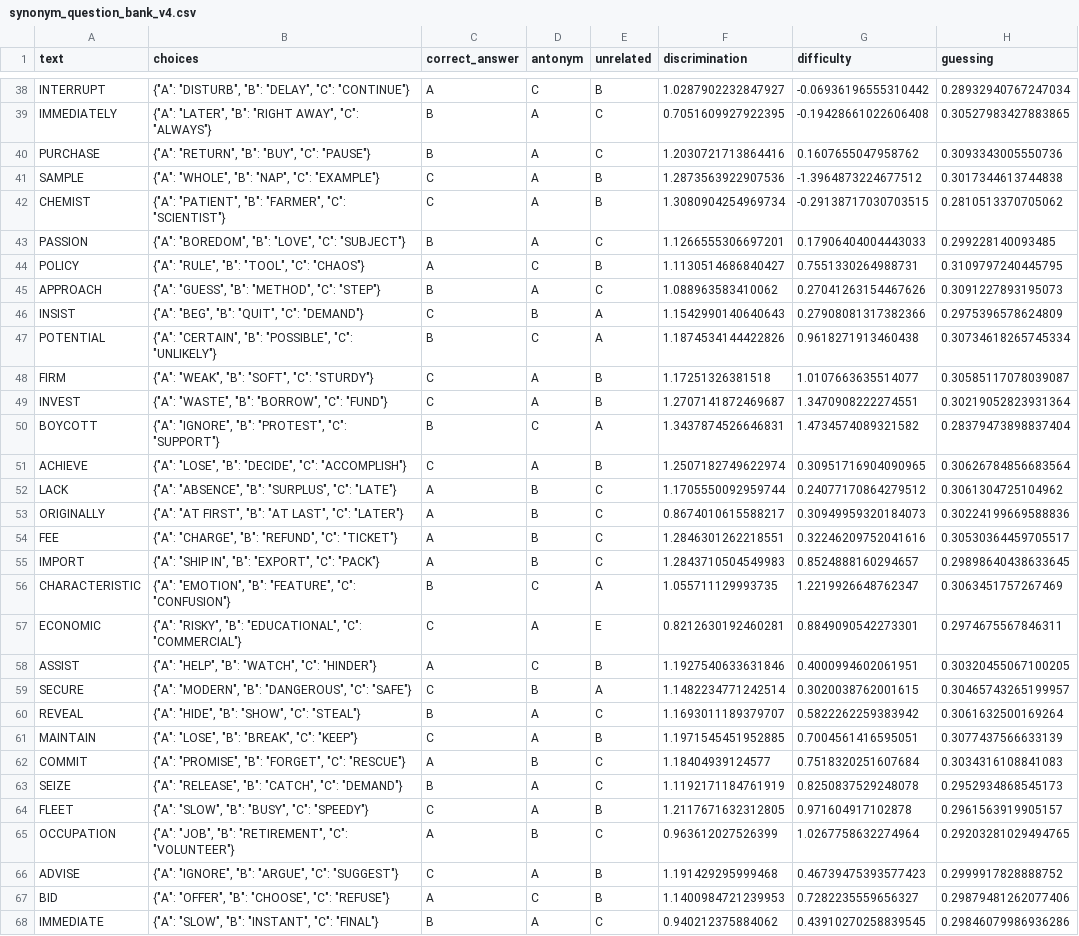
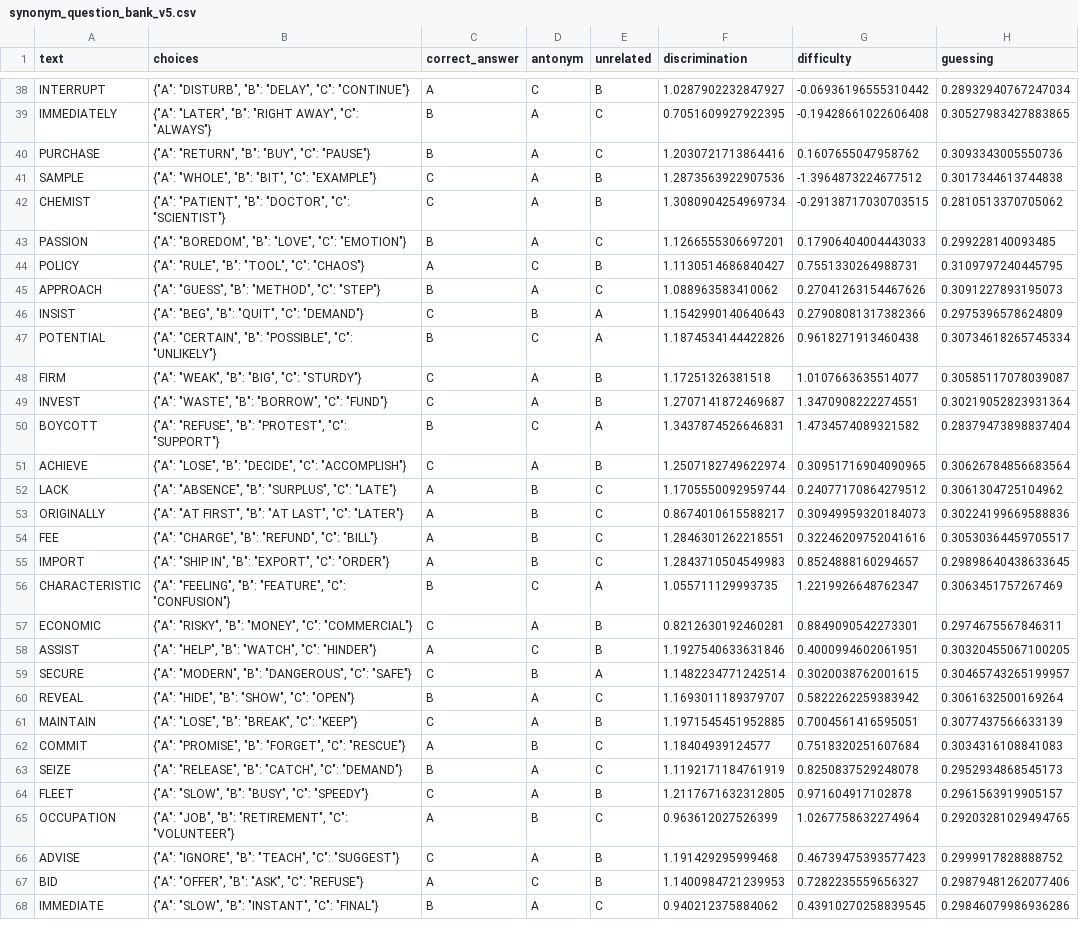
Before and after one commit to micosu/adaptivetestapp, a CSV file: synonym_question_bank_v5.csv (was synonym_question_bank_v4.csv), drawn as a sheet; only a part is shown, gaps mark what is left out; the diff covers the shown part only.

```diff
--- a/synonym_question_bank_v4.csv
+++ b/synonym_question_bank_v5.csv
@@ -40,5 +40,5 @@ IMMEDIATELY,"{""A"": ""LATER"", ""B"": ""RIGHT AWAY"", ""C"": ""ALWAYS""}",B,A,C
 PURCHASE,"{""A"": ""RETURN"", ""B"": ""BUY"", ""C"": ""PAUSE""}",B,A,C,1.2030721713864416,0.1607655047958762,0.3093343005550736
-SAMPLE,"{""A"": ""WHOLE"", ""B"": ""NAP"", ""C"": ""EXAMPLE""}",C,A,B,1.2873563922907536,-1.3964873224677512,0.3017344613744838
-CHEMIST,"{""A"": ""PATIENT"", ""B"": ""FARMER"", ""C"": ""SCIENTIST""}",C,A,B,1.3080904254969734,-0.29138717030703515,0.2810513370705062
-PASSION,"{""A"": ""BOREDOM"", ""B"": ""LOVE"", ""C"": ""SUBJECT""}",B,A,C,1.1266555306697201,0.17906404004443033,0.299228140093485
+SAMPLE,"{""A"": ""WHOLE"", ""B"": ""BIT"", ""C"": ""EXAMPLE""}",C,A,B,1.2873563922907536,-1.3964873224677512,0.3017344613744838
+CHEMIST,"{""A"": ""PATIENT"", ""B"": ""DOCTOR"", ""C"": ""SCIENTIST""}",C,A,B,1.3080904254969734,-0.29138717030703515,0.2810513370705062
+PASSION,"{""A"": ""BOREDOM"", ""B"": ""LOVE"", ""C"": ""EMOTION""}",B,A,C,1.1266555306697201,0.17906404004443033,0.299228140093485
 POLICY,"{""A"": ""RULE"", ""B"": ""TOOL"", ""C"": ""CHAOS""}",A,C,B,1.1130514686840427,0.7551330264988731,0.3109797240445795
@@ -47,5 +47,5 @@ INSIST,"{""A"": ""BEG"", ""B"": ""QUIT"", ""C"": ""DEMAND""}",C,B,A,1.1542990140
 POTENTIAL,"{""A"": ""CERTAIN"", ""B"": ""POSSIBLE"", ""C"": ""UNLIKELY""}",B,C,A,1.1874534144422826,0.9618271913460438,0.30734618265745334
-FIRM,"{""A"": ""WEAK"", ""B"": ""SOFT"", ""C"": ""STURDY""}",C,A,B,1.17251326381518,1.0107663635514077,0.30585117078039087
+FIRM,"{""A"": ""WEAK"", ""B"": ""BIG"", ""C"": ""STURDY""}",C,A,B,1.17251326381518,1.0107663635514077,0.30585117078039087
 INVEST,"{""A"": ""WASTE"", ""B"": ""BORROW"", ""C"": ""FUND""}",C,A,B,1.2707141872469687,1.3470908222274551,0.30219052823931364
-BOYCOTT,"{""A"": ""IGNORE"", ""B"": ""PROTEST"", ""C"": ""SUPPORT""}",B,C,A,1.3437874526646831,1.4734574089321582,0.28379473898837404
+BOYCOTT,"{""A"": ""REFUSE"", ""B"": ""PROTEST"", ""C"": ""SUPPORT""}",B,C,A,1.3437874526646831,1.4734574089321582,0.28379473898837404
 ACHIEVE,"{""A"": ""LOSE"", ""B"": ""DECIDE"", ""C"": ""ACCOMPLISH""}",C,A,B,1.2507182749622974,0.30951716904090965,0.30626784856683564
@@ -53,9 +53,9 @@ LACK,"{""A"": ""ABSENCE"", ""B"": ""SURPLUS"", ""C"": ""LATE""}",A,B,C,1.1705550
 ORIGINALLY,"{""A"": ""AT FIRST"", ""B"": ""AT LAST"", ""C"": ""LATER""}",A,B,C,0.8674010615588217,0.30949959320184073,0.30224199669588836
-FEE,"{""A"": ""CHARGE"", ""B"": ""REFUND"", ""C"": ""TICKET""}",A,B,C,1.2846301262218551,0.32246209752041616,0.30530364459705517
-IMPORT,"{""A"": ""SHIP IN"", ""B"": ""EXPORT"", ""C"": ""PACK""}",A,B,C,1.2843710504549983,0.8524888160294657,0.29898640438633645
-CHARACTERISTIC,"{""A"": ""EMOTION"", ""B"": ""FEATURE"", ""C"": ""CONFUSION""}",B,C,A,1.055711129993735,1.2219926648762347,0.3063451757267469
-ECONOMIC,"{""A"": ""RISKY"", ""B"": ""EDUCATIONAL"", ""C"": ""COMMERCIAL""}",C,A,E,0.8212630192460281,0.8849090542273301,0.2974675567846311
+FEE,"{""A"": ""CHARGE"", ""B"": ""REFUND"", ""C"": ""BILL""}",A,B,C,1.2846301262218551,0.32246209752041616,0.30530364459705517
+IMPORT,"{""A"": ""SHIP IN"", ""B"": ""EXPORT"", ""C"": ""ORDER""}",A,B,C,1.2843710504549983,0.8524888160294657,0.29898640438633645
+CHARACTERISTIC,"{""A"": ""FEELING"", ""B"": ""FEATURE"", ""C"": ""CONFUSION""}",B,C,A,1.055711129993735,1.2219926648762347,0.3063451757267469
+ECONOMIC,"{""A"": ""RISKY"", ""B"": ""MONEY"", ""C"": ""COMMERCIAL""}",C,A,B,0.8212630192460281,0.8849090542273301,0.2974675567846311
 ASSIST,"{""A"": ""HELP"", ""B"": ""WATCH"", ""C"": ""HINDER""}",A,C,B,1.1927540633631846,0.4000994602061951,0.30320455067100205
 SECURE,"{""A"": ""MODERN"", ""B"": ""DANGEROUS"", ""C"": ""SAFE""}",C,B,A,1.1482234771242514,0.3020038762001615,0.30465743265199957
-REVEAL,"{""A"": ""HIDE"", ""B"": ""SHOW"", ""C"": ""STEAL""}",B,A,C,1.1693011189379707,0.5822262259383942,0.3061632500169264
+REVEAL,"{""A"": ""HIDE"", ""B"": ""SHOW"", ""C"": ""OPEN""}",B,A,C,1.1693011189379707,0.5822262259383942,0.3061632500169264
 MAINTAIN,"{""A"": ""LOSE"", ""B"": ""BREAK"", ""C"": ""KEEP""}",C,A,B,1.1971545451952885,0.7004561416595051,0.3077437566633139
@@ -65,4 +65,4 @@ FLEET,"{""A"": ""SLOW"", ""B"": ""BUSY"", ""C"": ""SPEEDY""}",C,A,B,1.2117671632
 OCCUPATION,"{""A"": ""JOB"", ""B"": ""RETIREMENT"", ""C"": ""VOLUNTEER""}",A,B,C,0.963612027526399,1.0267758632274964,0.29203281029494765
-ADVISE,"{""A"": ""IGNORE"", ""B"": ""ARGUE"", ""C"": ""SUGGEST""}",C,A,B,1.191429295999468,0.46739475393577423,0.2999917828888752
-BID,"{""A"": ""OFFER"", ""B"": ""CHOOSE"", ""C"": ""REFUSE""}",A,C,B,1.1400984721239953,0.7282235559656327,0.29879481262077406
+ADVISE,"{""A"": ""IGNORE"", ""B"": ""TEACH"", ""C"": ""SUGGEST""}",C,A,B,1.191429295999468,0.46739475393577423,0.2999917828888752
+BID,"{""A"": ""OFFER"", ""B"": ""ASK"", ""C"": ""REFUSE""}",A,C,B,1.1400984721239953,0.7282235559656327,0.29879481262077406
 IMMEDIATE,"{""A"": ""SLOW"", ""B"": ""INSTANT"", ""C"": ""FINAL""}",B,A,C,0.940212375884062,0.43910270258839545,0.29846079986936286
```
Also changed, not shown: 17 edited cells elsewhere in this file, wic_question_bank_v5.csv, 3 other files.
